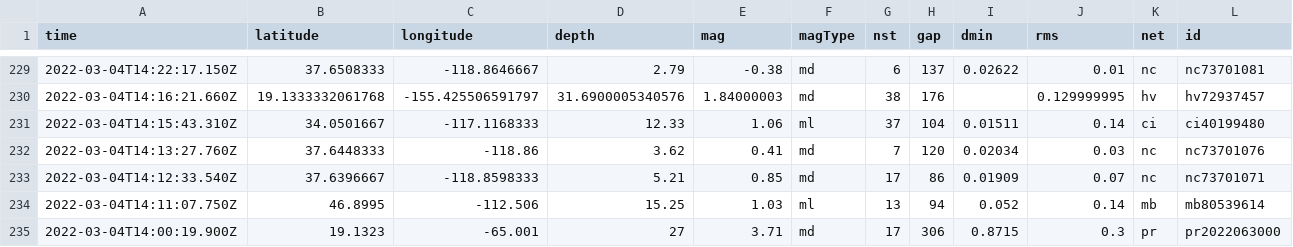
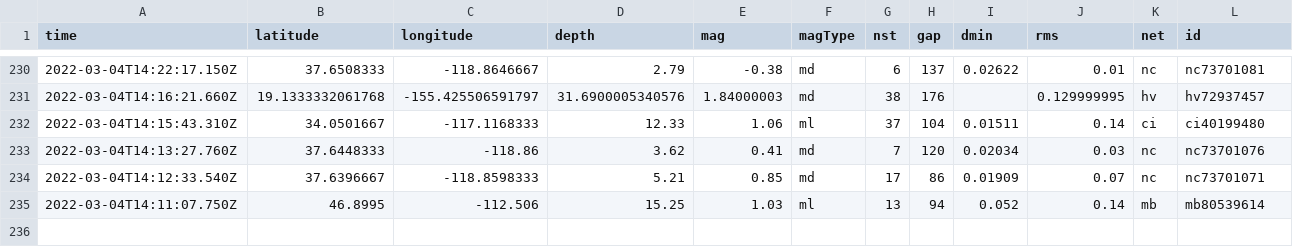
Before and after one commit to johnstont05/nicar22-github-actions, a CSV file: usgs_current.csv, drawn as a sheet; only a part is shown, gaps mark what is left out; removed rows and columns are numbered as before the commit, all else as after; rows hold the shown columns only; the diff covers the shown part only; the diff names each change by its address in the sheet, - before the commit and + after, or states it on an @@ line.

```diff
--- a/usgs_current.csv
+++ b/usgs_current.csv
-row 235: 2022-03-04T14:00:19.900Z | 19.1323 | -65.001 | 27 | 3.71 | md | 17 | 306 | 0.8715 | 0.3 | pr | pr2022063000
```
Also changed, not shown: 1 added row, 1 removed row and 3 edited cells elsewhere in this file, usgs_main.csv.
